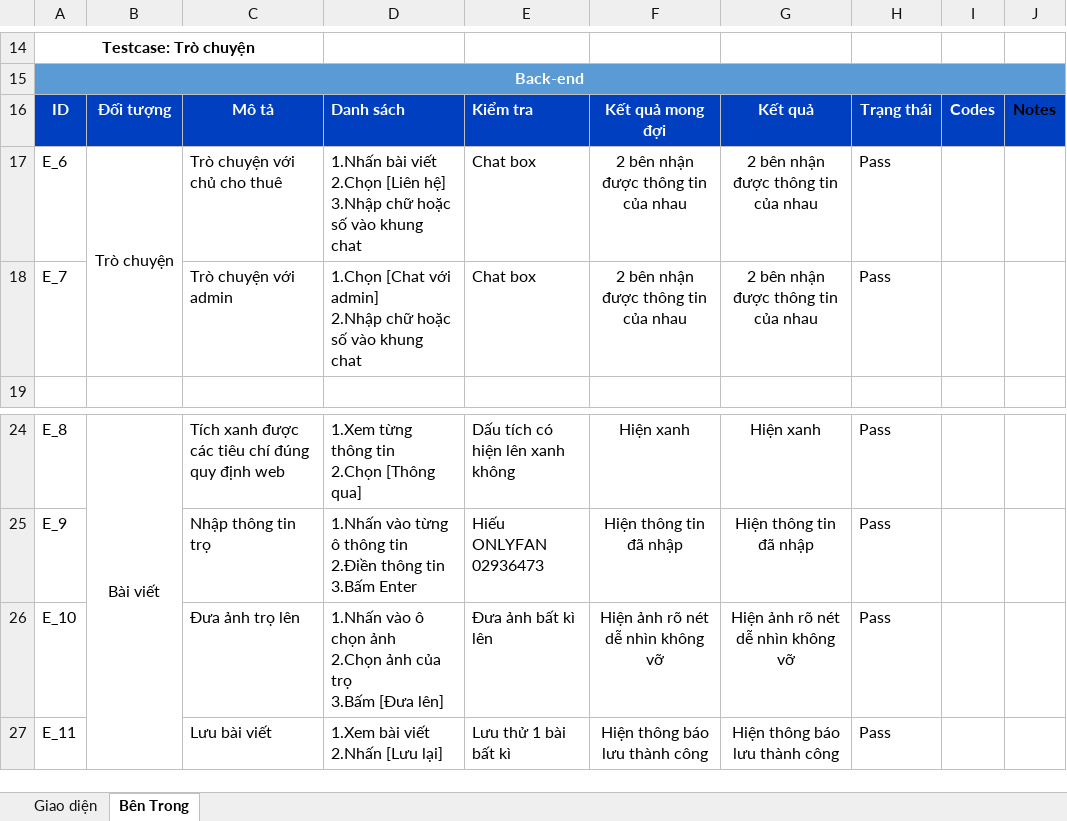
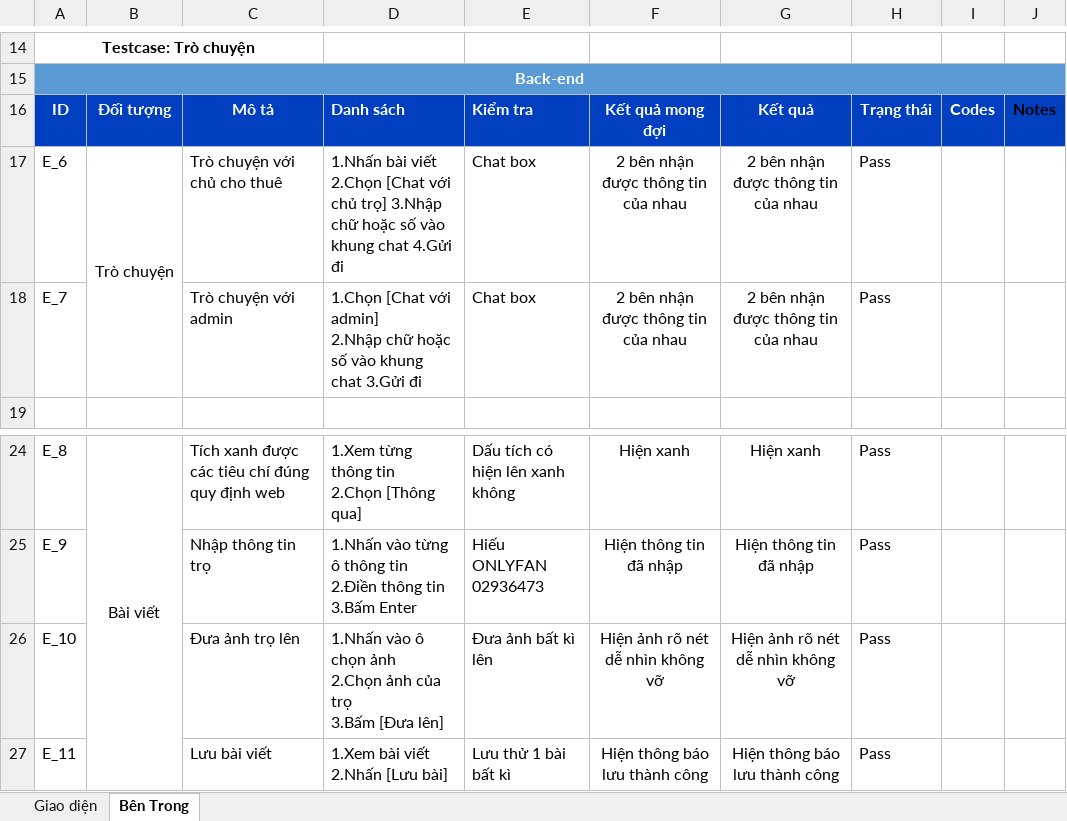
Before and after one commit to DangHieu19022004/BCS, an Excel workbook: Sprint 2/Tài liệu đặc tả yêu cầu/Kiểm thử ONLY QUẠT PART 2.xlsx, sheet Bên Trong, drawn as a sheet; only a part is shown, gaps mark what is left out; values as stored, in another font and other column widths than the file's, no borders; ↵ is a line break in a cell; the diff names each change by its address in the sheet, - before the commit and + after, or states it on an @@ line.

Commit message:
Kiểm thử lần cuối của MHIEU

```diff
--- a/Sprint 2/Tài liệu đặc tả yêu cầu/Kiểm thử ONLY QUẠT PART 2.xlsx (sheet Bên Trong)
+++ b/Sprint 2/Tài liệu đặc tả yêu cầu/Kiểm thử ONLY QUẠT PART 2.xlsx (sheet Bên Trong)
-D17: …viết ↵ 2.Chọn [Liên hệ] 3.Nhập chữ hoặc số vào khung chat
+D17: …viết ↵ 2.Chọn [Chat với chủ trọ] 3.Nhập chữ hoặc số vào khung chat 4.Gửi đi
-D18: …khung chat
+D18: …khung chat 3.Gửi đi
-D27: 1.Xem bài viết ↵ 2.Nhấn [Lưu lại]
+D27: 1.Xem bài viết ↵ 2.Nhấn [Lưu bài]
```
